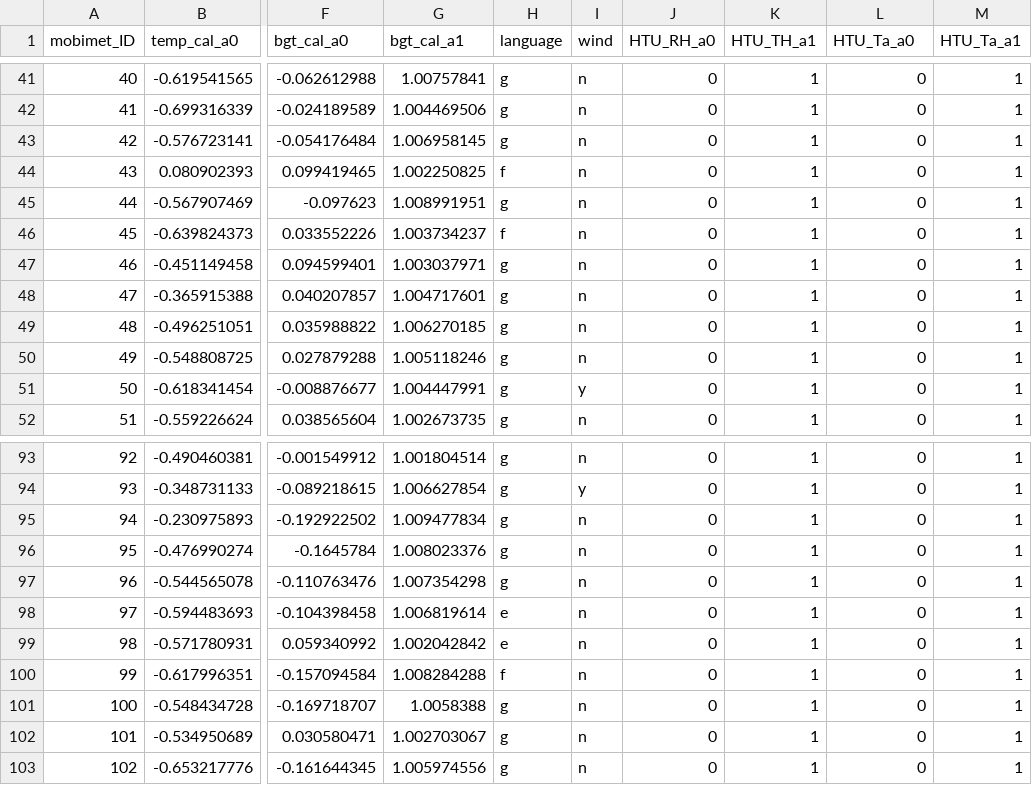
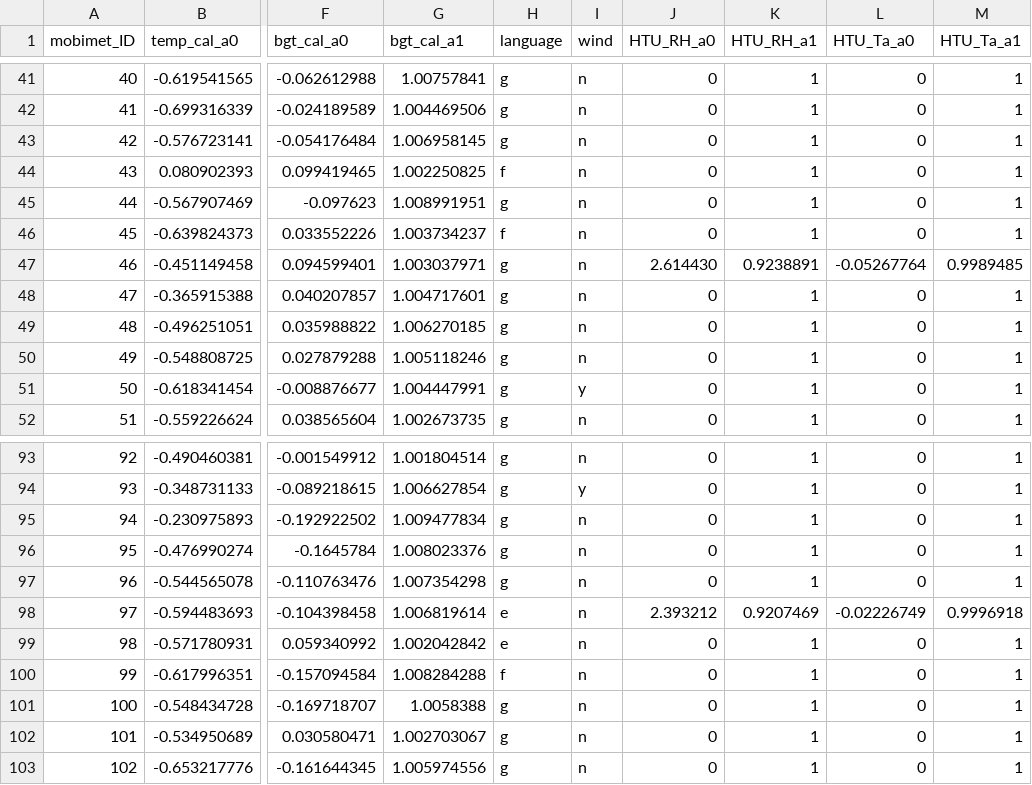
Before and after one commit to markus1203/MoBiMet_update, a CSV file: calibration_coefficients.csv, drawn as a sheet; only a part is shown, gaps mark what is left out; the diff names each change by its address in the sheet, - before the commit and + after, or states it on an @@ line.

Commit message:
Update calibration_coefficients.csv

```diff
--- a/calibration_coefficients.csv
+++ b/calibration_coefficients.csv
-K1: HTU_TH_a1
+K1: HTU_RH_a1
-J47 (HTU_RH_a0): 0
+J47 (HTU_RH_a0): 2.614430
-K47 (HTU_RH_a1): 1
+K47 (HTU_RH_a1): 0.9238891
-L47 (HTU_Ta_a0): 0
+L47 (HTU_Ta_a0): -0.05267764
-M47 (HTU_Ta_a1): 1
+M47 (HTU_Ta_a1): 0.9989485
-J98 (HTU_RH_a0): 0
+J98 (HTU_RH_a0): 2.393212
-K98 (HTU_RH_a1): 1
+K98 (HTU_RH_a1): 0.9207469
-L98 (HTU_Ta_a0): 0
+L98 (HTU_Ta_a0): -0.02226749
-M98 (HTU_Ta_a1): 1
+M98 (HTU_Ta_a1): 0.9996918
```
